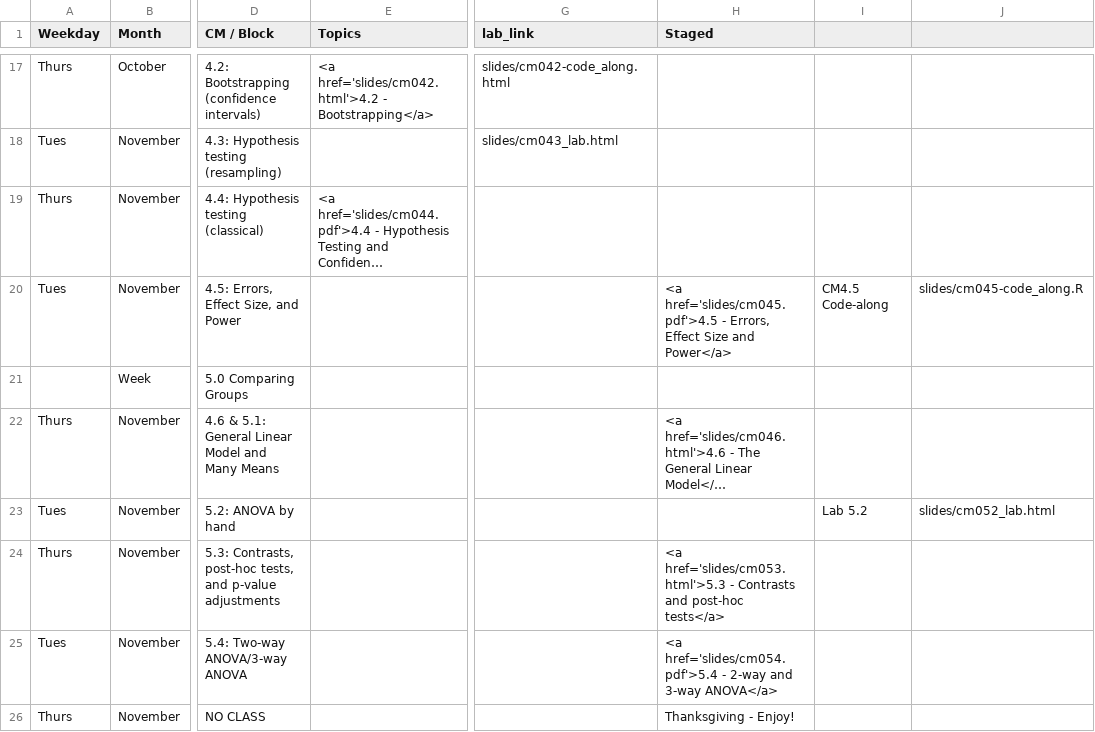
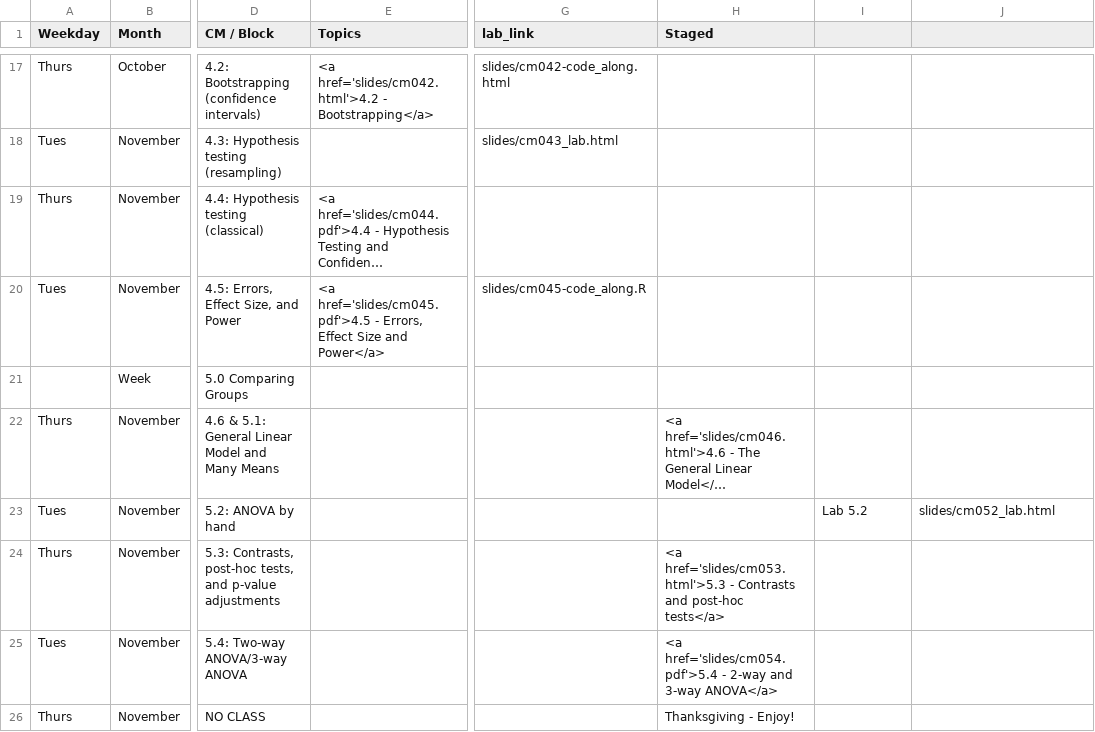
Before and after one commit to rebeccal/ohsu-math630, a CSV file: cm.csv, drawn as a sheet; only a part is shown, gaps mark what is left out; long unchanged cells end in …; the diff names each change by its address in the sheet, - before the commit and + after, or states it on an @@ line.

```diff
--- a/cm.csv
+++ b/cm.csv
-E20 (Topics): (empty)
+E20 (Topics): <a href='slides/cm045.pdf'>4.5 - Errors, Effect Size and Power</a>
-G20 (lab_link): (empty)
+G20 (lab_link): slides/cm045-code_along.R
-H20 (Staged): <a href='slides/cm045.pdf'>4.5 - Errors, Effect Size and Power</a>
+H20 (Staged): (empty)
-I20: CM4.5 Code-along
+I20: (empty)
-J20: slides/cm045-code_along.R
+J20: (empty)
```
Also changed, not shown: reference.csv, 9 other files.
